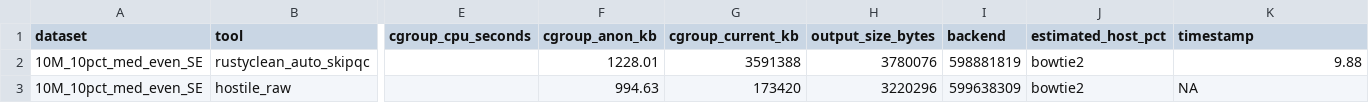
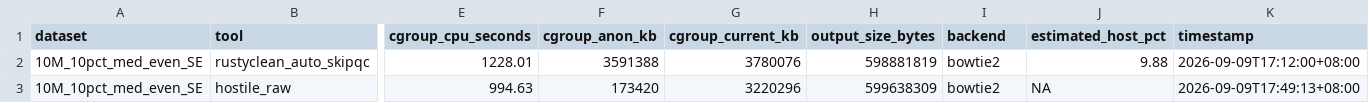
Before and after one commit to HuangShiLab/rustyclean-paper, a CSV file: scratch/rc_auto_skipqc_hostile_v2/rc_auto_skipqc_hostile_metrics.task2.csv, drawn as a sheet; only a part is shown, gaps mark what is left out; the diff covers the shown part only; the diff names each change by its address in the sheet, - before the commit and + after, or states it on an @@ line.

```diff
--- a/scratch/rc_auto_skipqc_hostile_v2/rc_auto_skipqc_hostile_metrics.task2.csv
+++ b/scratch/rc_auto_skipqc_hostile_v2/rc_auto_skipqc_hostile_metrics.task2.csv
-E2 (cgroup_cpu_seconds): (empty)
+E2 (cgroup_cpu_seconds): 1228.01
-F2 (cgroup_anon_kb): 1228.01
+F2 (cgroup_anon_kb): 3591388
-G2 (cgroup_current_kb): 3591388
+G2 (cgroup_current_kb): 3780076
-H2 (output_size_bytes): 3780076
+H2 (output_size_bytes): 598881819
-I2 (backend): 598881819
+I2 (backend): bowtie2
-J2 (estimated_host_pct): bowtie2
+J2 (estimated_host_pct): 9.88
-K2 (timestamp): 9.88
+K2 (timestamp): 2026-09-09T17:12:00+08:00
-E3 (cgroup_cpu_seconds): (empty)
+E3 (cgroup_cpu_seconds): 994.63
-F3 (cgroup_anon_kb): 994.63
+F3 (cgroup_anon_kb): 173420
-G3 (cgroup_current_kb): 173420
+G3 (cgroup_current_kb): 3220296
-H3 (output_size_bytes): 3220296
+H3 (output_size_bytes): 599638309
-I3 (backend): 599638309
+I3 (backend): bowtie2
-J3 (estimated_host_pct): bowtie2
+J3 (estimated_host_pct): NA
-K3 (timestamp): NA
+K3 (timestamp): 2026-09-09T17:49:13+08:00
```
Also changed, not shown: 2 edited cells elsewhere in this file, scratch/rc_auto_skipqc_hostile_v2/rc_auto_skipqc_hostile_metrics.csv, scratch/rc_auto_skipqc_hostile_v2/rc_auto_skipqc_hostile_metrics.task0.csv, 13 other files.
